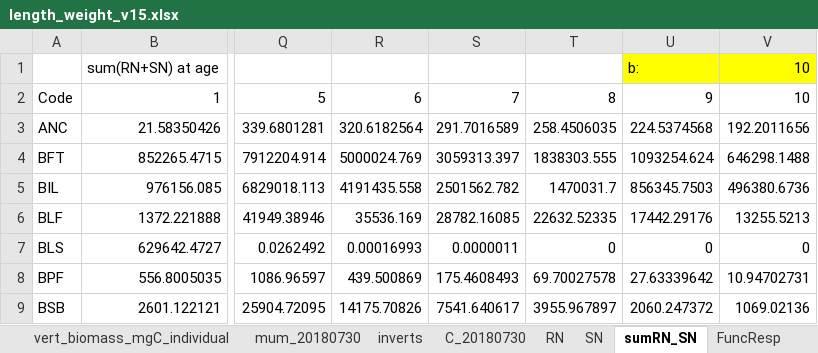
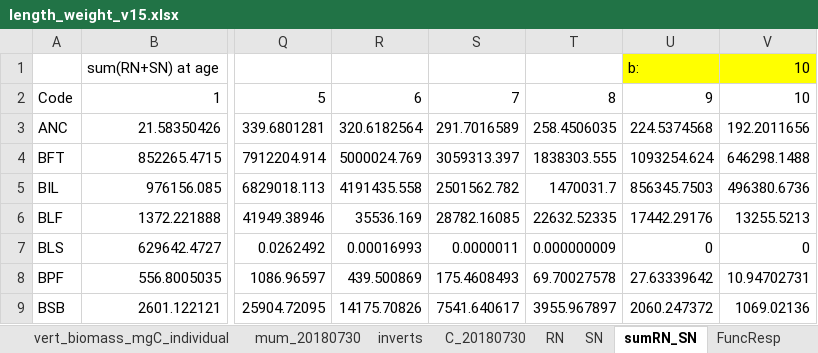
Before and after one commit to NEFSC/READ-EDAB-neusAtlantis, an Excel workbook: R/length_weight_v15.xlsx, sheet sumRN_SN, drawn as a sheet; only a part is shown, gaps mark what is left out; values as stored, in another font and other column widths than the file's, no borders; the diff names each change by its address in the sheet, - before the commit and + after, or states it on an @@ line.

```diff
--- a/R/length_weight_v15.xlsx (sheet sumRN_SN)
+++ b/R/length_weight_v15.xlsx (sheet sumRN_SN)
-T7: 0
+T7: 0.000000009
```
Also changed, not shown: charts or pictures, R/BHrecruits.xlsx, R/length_weight_params.xlsx, 2 other files.
